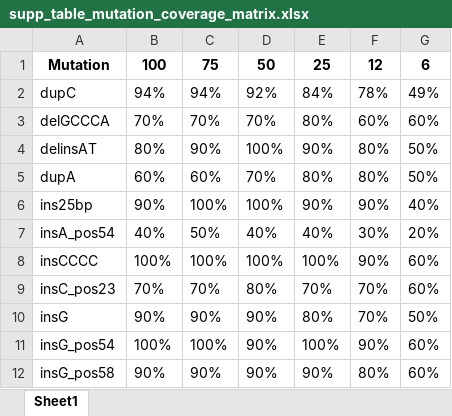
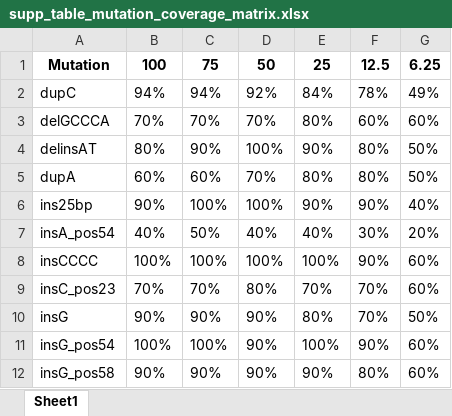
Before and after one commit to berntpopp/vntyper-analyses, an Excel workbook: results/simulation/tables/supp_table_mutation_coverage_matrix.xlsx, sheet Sheet1, drawn as a sheet; values as stored, in another font and other column widths than the file's, no borders; the diff names each change by its address in the sheet, - before the commit and + after, or states it on an @@ line.

```diff
--- a/results/simulation/tables/supp_table_mutation_coverage_matrix.xlsx (sheet Sheet1)
+++ b/results/simulation/tables/supp_table_mutation_coverage_matrix.xlsx (sheet Sheet1)
-F1: 12
+F1: 12.5
-G1: 6
+G1: 6.25
```
Also changed, not shown: results/simulation/tables/comprehensive_all_samples.xlsx, results/simulation/tables/main_table_performance.xlsx, 27 other files.
